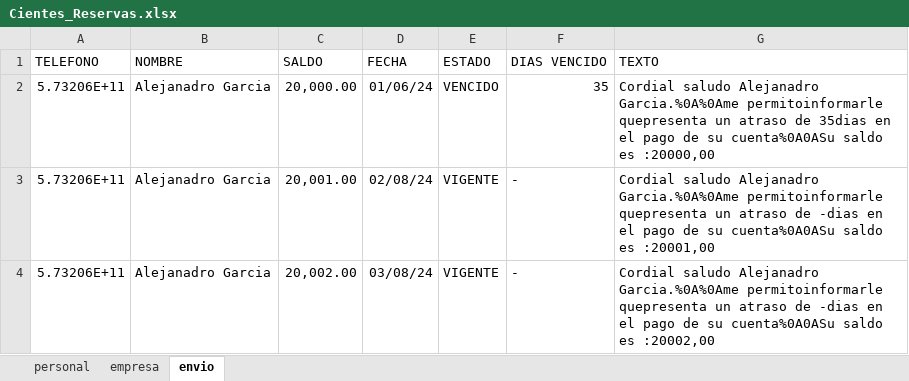
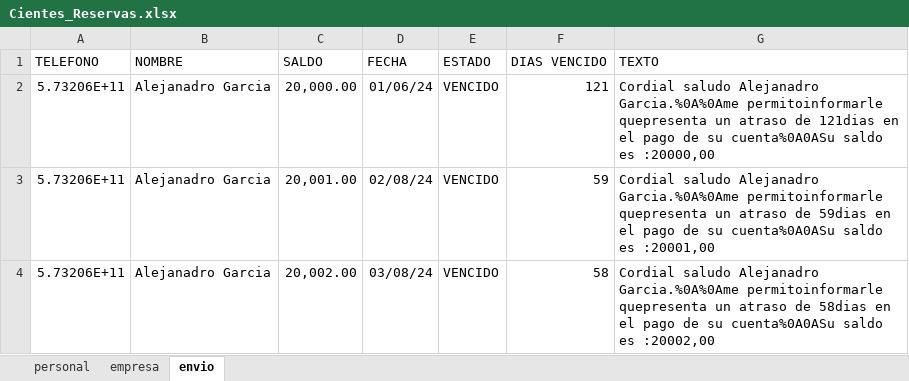
Before and after one commit to jagt2024/reservar, an Excel workbook: archivos/Cientes_Reservas.xlsx, sheet envio, drawn as a sheet; values as stored, in another font and other column widths than the file's, no borders; the diff names each change by its address in the sheet, - before the commit and + after, or states it on an @@ line.

```diff
--- a/archivos/Cientes_Reservas.xlsx (sheet envio)
+++ b/archivos/Cientes_Reservas.xlsx (sheet envio)
-F2 (DIAS VENCIDO): 35
+F2 (DIAS VENCIDO): 121
-G2 (TEXTO): …atraso de 35dias en el…
+G2 (TEXTO): …atraso de 121dias en el…
-E3:E4 (ESTADO): VIGENTE
+E3:E4 (ESTADO): VENCIDO
-F3 (DIAS VENCIDO): -
+F3 (DIAS VENCIDO): 59
-G3 (TEXTO): …atraso de -dias en el…
+G3 (TEXTO): …atraso de 59dias en el…
-F4 (DIAS VENCIDO): -
+F4 (DIAS VENCIDO): 58
-G4 (TEXTO): …atraso de -dias en el…
+G4 (TEXTO): …atraso de 58dias en el…
```
Also changed, not shown: sheet empresa, 49 other files.
